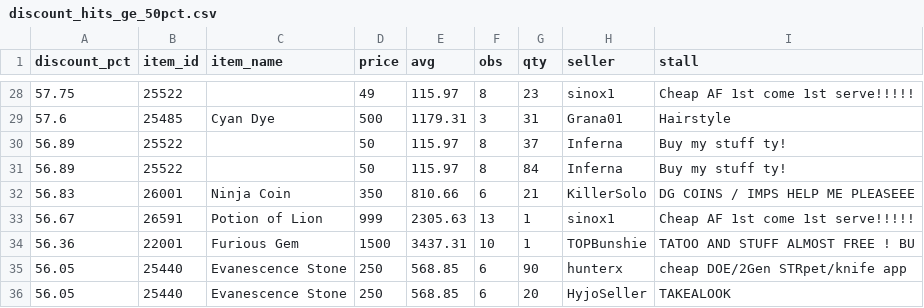
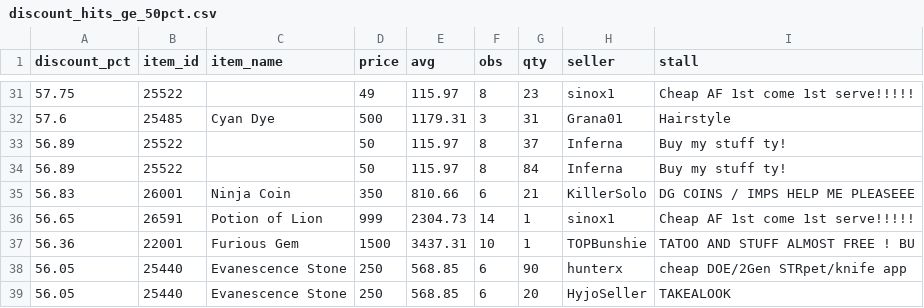
Before and after one commit to Bunencio/moon-discounts, a CSV file: docs/discount_hits_ge_50pct.csv, drawn as a sheet; only a part is shown, gaps mark what is left out; the diff covers the shown part only.

```diff
--- a/docs/discount_hits_ge_50pct.csv
+++ b/docs/discount_hits_ge_50pct.csv
@@ -32,3 +35,3 @@ discount_pct,item_id,item_name,price,avg,obs,qty,seller,stall
 56.83,26001,Ninja Coin,350,810.66,6,21,KillerSolo,DG COINS / IMPS HELP ME PLEASEEE
-56.67,26591,Potion of Lion,999,2305.63,13,1,sinox1,Cheap AF 1st come 1st serve!!!!!
+56.65,26591,Potion of Lion,999,2304.73,14,1,sinox1,Cheap AF 1st come 1st serve!!!!!
 56.36,22001,Furious Gem,1500,3437.31,10,1,TOPBunshie,TATOO AND STUFF ALMOST FREE ! BU
```
Also changed, not shown: 4 added rows, 3 removed rows and 10 edited cells elsewhere in this file, docs/profit_hits_ge_20000.csv.
